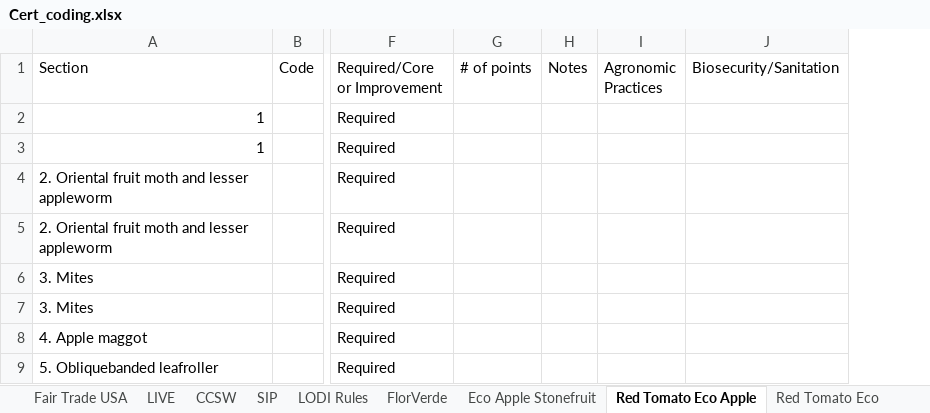
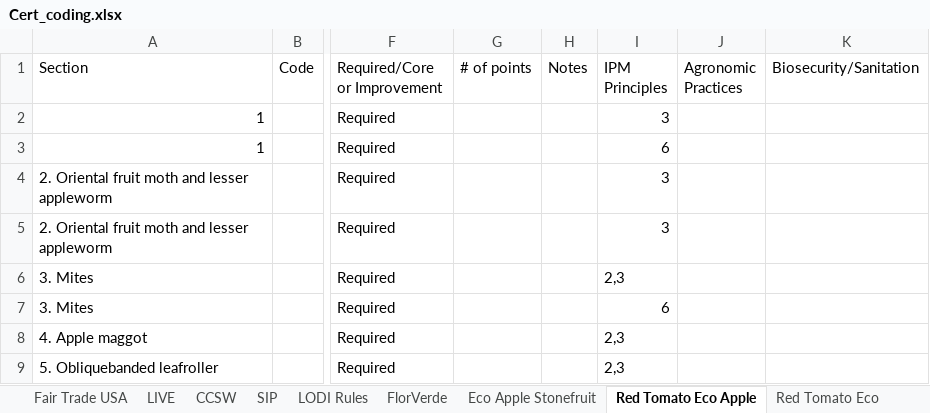
Before and after one commit to bubalis/IPM_certs, an Excel workbook: data/Cert_coding.xlsx, sheet Red Tomato Eco Apple, drawn as a sheet; only a part is shown, gaps mark what is left out; values as stored, in another font and other column widths than the file's, no borders; 1 other sheet too large or unreadable and not compared; the diff covers the shown part only; the diff names each change by its address in the sheet, - before the commit and + after, or states it on an @@ line.

```diff
--- a/data/Cert_coding.xlsx (sheet Red Tomato Eco Apple)
+++ b/data/Cert_coding.xlsx (sheet Red Tomato Eco Apple)
+column I (IPM Principles), rows 2-9: 3 | 6 | 3 | 3 | 2,3 | 6 | 2,3 | 2,3
```
Also changed, not shown: 1 removed row and 5 edited cells elsewhere in this sheet, sheet Master, sheet UTZ, sheet RTRS, sheet Protected Harvest Citrus, sheet Excluded, sheet BCI, 19 more sheets, other sheet tabs, 22 other files.
